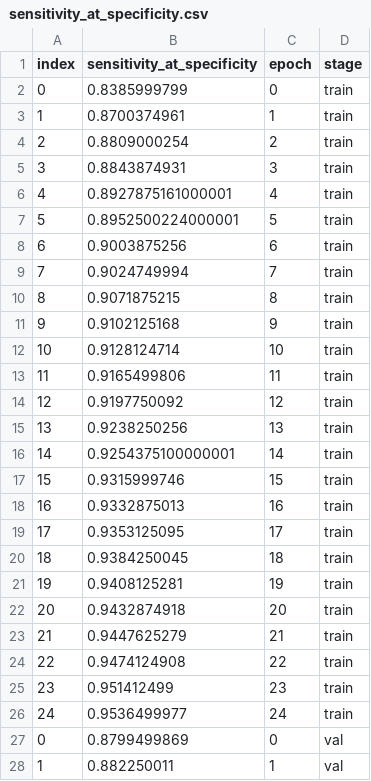
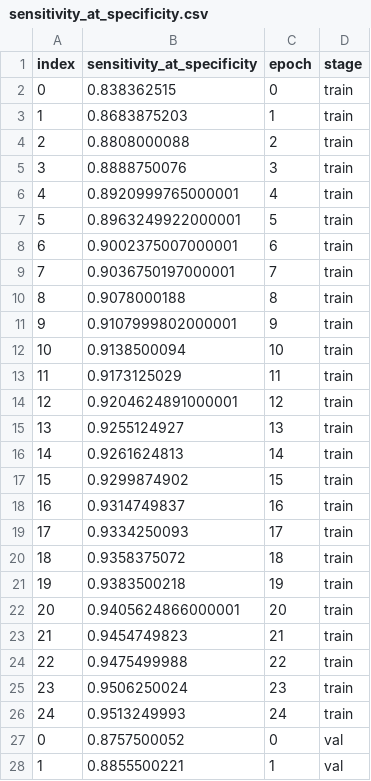
Before and after one commit to sha-cmd/Aphrodite, a CSV file: multi_plots/w2v_lstm_logs_stem_dvc_plots/sensitivity_at_specificity.csv, drawn as a sheet; only a part is shown; the diff covers the shown part only.

```diff
--- a/multi_plots/w2v_lstm_logs_stem_dvc_plots/sensitivity_at_specificity.csv
+++ b/multi_plots/w2v_lstm_logs_stem_dvc_plots/sensitivity_at_specificity.csv
@@ -1,28 +1,28 @@
 index,sensitivity_at_specificity,epoch,stage
-0,0.8385999799,0,train
-1,0.8700374961,1,train
-2,0.8809000254,2,train
-3,0.8843874931,3,train
-4,0.8927875161000001,4,train
-5,0.8952500224000001,5,train
-6,0.9003875256,6,train
-7,0.9024749994,7,train
-8,0.9071875215,8,train
-9,0.9102125168,9,train
-10,0.9128124714,10,train
-11,0.9165499806,11,train
-12,0.9197750092,12,train
-13,0.9238250256,13,train
-14,0.9254375100000001,14,train
-15,0.9315999746,15,train
-16,0.9332875013,16,train
-17,0.9353125095,17,train
-18,0.9384250045,18,train
-19,0.9408125281,19,train
-20,0.9432874918,20,train
-21,0.9447625279,21,train
-22,0.9474124908,22,train
-23,0.951412499,23,train
-24,0.9536499977,24,train
-0,0.8799499869,0,val
-1,0.882250011,1,val
+0,0.838362515,0,train
+1,0.8683875203,1,train
+2,0.8808000088,2,train
+3,0.8888750076,3,train
+4,0.8920999765000001,4,train
+5,0.8963249922000001,5,train
+6,0.9002375007000001,6,train
+7,0.9036750197000001,7,train
+8,0.9078000188,8,train
+9,0.9107999802000001,9,train
+10,0.9138500094,10,train
+11,0.9173125029,11,train
+12,0.9204624891000001,12,train
+13,0.9255124927,13,train
+14,0.9261624813,14,train
+15,0.9299874902,15,train
+16,0.9314749837,16,train
+17,0.9334250093,17,train
+18,0.9358375072,18,train
+19,0.9383500218,19,train
+20,0.9405624866000001,20,train
+21,0.9454749823,21,train
+22,0.9475499988,22,train
+23,0.9506250024,23,train
+24,0.9513249993,24,train
+0,0.8757500052,0,val
+1,0.8855500221,1,val
```
Also changed, not shown: 23 edited cells elsewhere in this file, multi_plots/w2v_logs_lemm_dvc_plots/precision_at_recall.csv, multi_plots/w2v_logs_stem_dvc_plots/auc.csv, 52 other files.
